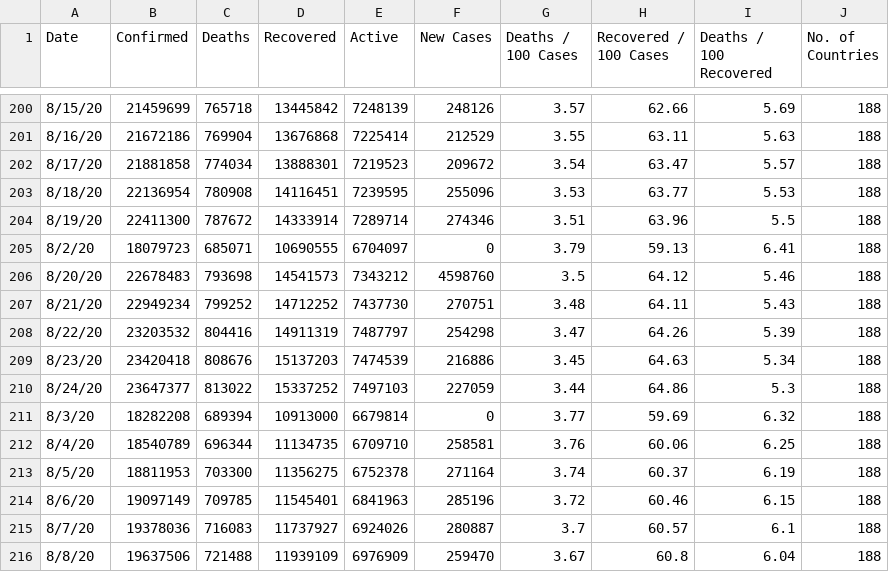
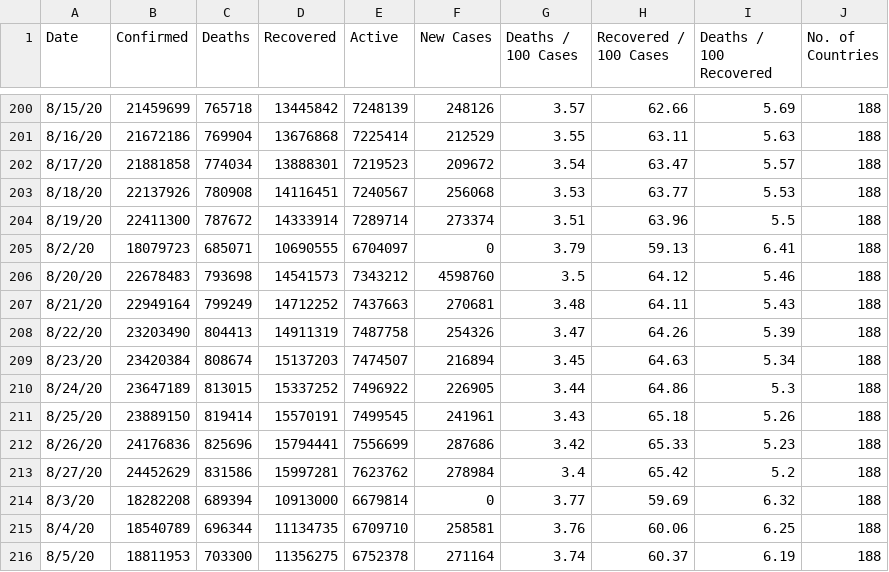
Before and after one commit to pallavi176/Covid-19-Preprocessed-Dataset, a CSV file: preprocessed/daywise.csv, drawn as a sheet; only a part is shown, gaps mark what is left out; the shorter side is filled out with more unchanged rows.

```diff
--- a/preprocessed/daywise.csv
+++ b/preprocessed/daywise.csv
@@ -202,10 +202,13 @@ Date,Confirmed,Deaths,Recovered,Active,New Cases,Deaths / 100 Cases,Recovered /
 8/17/20,21881858,774034,13888301,7219523,209672,3.54,63.47,5.57,188
-8/18/20,22136954,780908,14116451,7239595,255096,3.53,63.77,5.53,188
-8/19/20,22411300,787672,14333914,7289714,274346,3.51,63.96,5.5,188
+8/18/20,22137926,780908,14116451,7240567,256068,3.53,63.77,5.53,188
+8/19/20,22411300,787672,14333914,7289714,273374,3.51,63.96,5.5,188
 8/2/20,18079723,685071,10690555,6704097,0,3.79,59.13,6.41,188
 8/20/20,22678483,793698,14541573,7343212,4598760,3.5,64.12,5.46,188
-8/21/20,22949234,799252,14712252,7437730,270751,3.48,64.11,5.43,188
-8/22/20,23203532,804416,14911319,7487797,254298,3.47,64.26,5.39,188
-8/23/20,23420418,808676,15137203,7474539,216886,3.45,64.63,5.34,188
-8/24/20,23647377,813022,15337252,7497103,227059,3.44,64.86,5.3,188
+8/21/20,22949164,799249,14712252,7437663,270681,3.48,64.11,5.43,188
+8/22/20,23203490,804413,14911319,7487758,254326,3.47,64.26,5.39,188
+8/23/20,23420384,808674,15137203,7474507,216894,3.45,64.63,5.34,188
+8/24/20,23647189,813015,15337252,7496922,226905,3.44,64.86,5.3,188
+8/25/20,23889150,819414,15570191,7499545,241961,3.43,65.18,5.26,188
+8/26/20,24176836,825696,15794441,7556699,287686,3.42,65.33,5.23,188
+8/27/20,24452629,831586,15997281,7623762,278984,3.4,65.42,5.2,188
 8/3/20,18282208,689394,10913000,6679814,0,3.77,59.69,6.32,188
```
Also changed, not shown: preprocessed/countrywise.csv, 2 other files.
